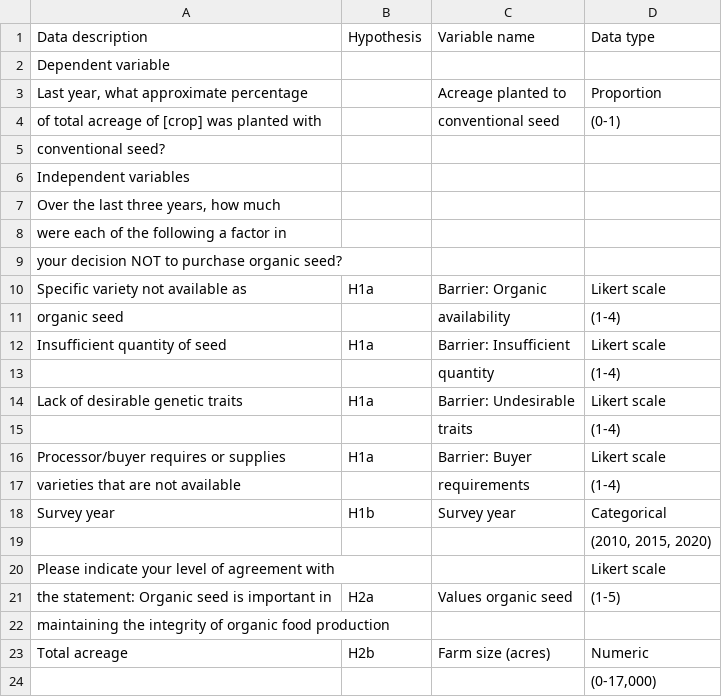
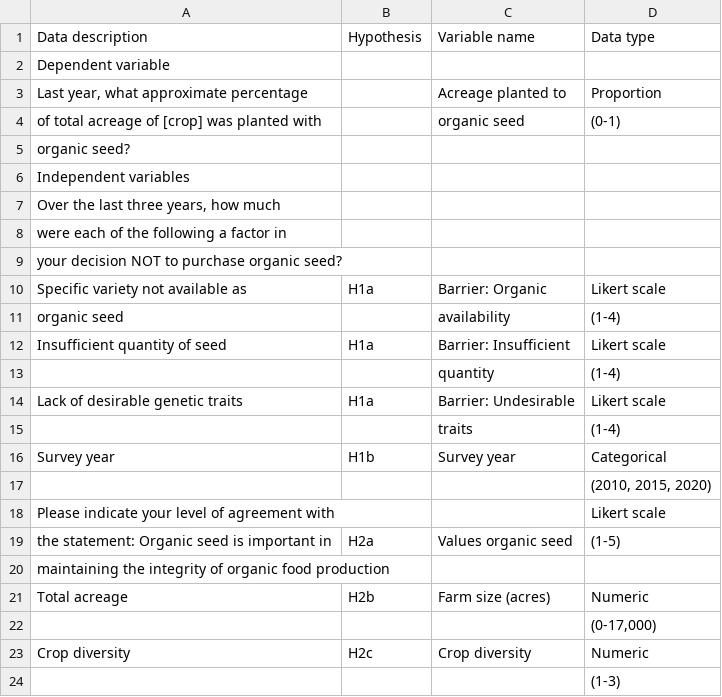
Before and after one commit to liza-wood/organicseed_adoption, a CSV file: tables/table1_manual.csv, drawn as a sheet; only a part is shown; the shorter side is filled out with more unchanged rows.

```diff
--- a/tables/table1_manual.csv
+++ b/tables/table1_manual.csv
@@ -3,4 +3,4 @@ Dependent variable,,,
 "Last year, what approximate percentage",,Acreage planted to,Proportion 
-of total acreage of [crop] was planted with,,conventional seed,(0-1)
-conventional seed? ,,,
+of total acreage of [crop] was planted with,,organic seed,(0-1)
+organic seed? ,,,
 Independent variables,,,
@@ -15,4 +15,2 @@ your decision NOT to purchase organic seed?,,,
 ,,traits,(1-4)
-    Processor/buyer requires or supplies   ,H1a,Barrier: Buyer,Likert scale
-     varieties that are not available,,requirements,(1-4)
 Survey year,H1b,Survey year,Categorical
```
Also changed, not shown: tables/table2.csv, tables/tablea7.csv, 26 other files.
